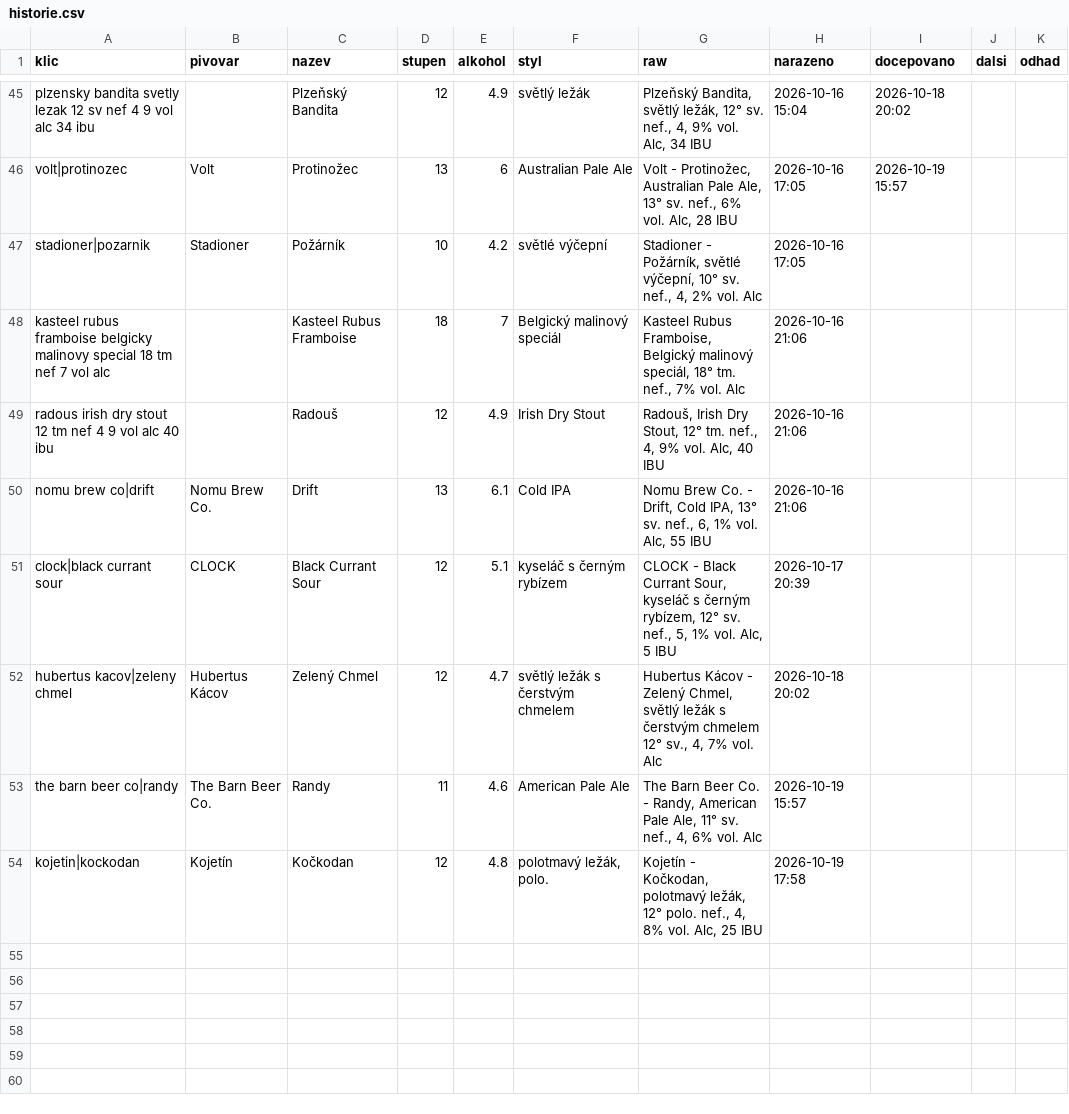
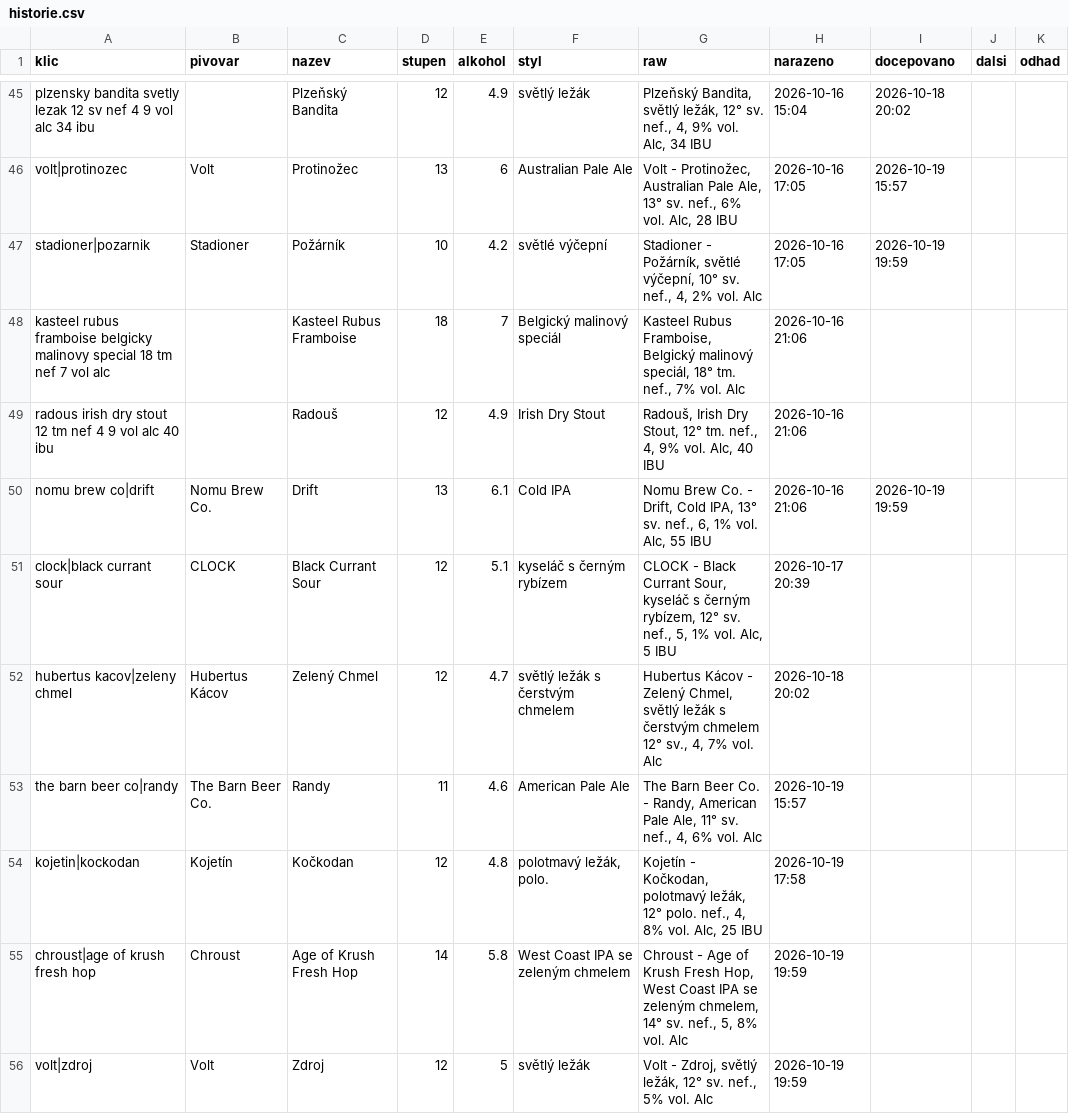
Before and after one commit to romankokos1/gal, a CSV file: data/kmp/historie.csv, drawn as a sheet; only a part is shown, gaps mark what is left out.

```diff
--- a/data/kmp/historie.csv
+++ b/data/kmp/historie.csv
@@ -46,6 +46,6 @@ plzensky bandita svetly lezak 12 sv nef 4 9 vol alc 34 ibu,,Plzeňský Bandita,1
 volt|protinozec,Volt,Protinožec,13,6,Australian Pale Ale,"Volt - Protinožec, Australian Pale Ale, 13° sv. nef., 6% vol. Alc, 28 IBU",2026-10-16 17:05,2026-10-19 15:57,,
-stadioner|pozarnik,Stadioner,Požárník,10,4.2,světlé výčepní,"Stadioner - Požárník, světlé výčepní, 10° sv. nef., 4, 2% vol. Alc",2026-10-16 17:05,,,
+stadioner|pozarnik,Stadioner,Požárník,10,4.2,světlé výčepní,"Stadioner - Požárník, světlé výčepní, 10° sv. nef., 4, 2% vol. Alc",2026-10-16 17:05,2026-10-19 19:59,,
 kasteel rubus framboise belgicky malinovy special 18 tm nef 7 vol alc,,Kasteel Rubus Framboise,18,7,Belgický malinový speciál,"Kasteel Rubus Framboise, Belgický malinový speciál, 18° tm. nef., 7% vol. Alc",2026-10-16 21:06,,,
 radous irish dry stout 12 tm nef 4 9 vol alc 40 ibu,,Radouš,12,4.9,Irish Dry Stout,"Radouš, Irish Dry Stout, 12° tm. nef., 4, 9% vol. Alc, 40 IBU",2026-10-16 21:06,,,
-nomu brew co|drift,Nomu Brew Co.,Drift,13,6.1,Cold IPA,"Nomu Brew Co. - Drift, Cold IPA, 13° sv. nef., 6, 1% vol. Alc, 55 IBU",2026-10-16 21:06,,,
+nomu brew co|drift,Nomu Brew Co.,Drift,13,6.1,Cold IPA,"Nomu Brew Co. - Drift, Cold IPA, 13° sv. nef., 6, 1% vol. Alc, 55 IBU",2026-10-16 21:06,2026-10-19 19:59,,
 clock|black currant sour,CLOCK,Black Currant Sour,12,5.1,kyseláč s černým rybízem,"CLOCK - Black Currant Sour, kyseláč s černým rybízem, 12° sv. nef., 5, 1% vol. Alc, 5 IBU",2026-10-17 20:39,,,
@@ -54 +54,3 @@ the barn beer co|randy,The Barn Beer Co.,Randy,11,4.6,American Pale Ale,"The Bar
 kojetin|kockodan,Kojetín,Kočkodan,12,4.8,"polotmavý ležák, polo.","Kojetín - Kočkodan, polotmavý ležák, 12° polo. nef., 4, 8% vol. Alc, 25 IBU",2026-10-19 17:58,,,
+chroust|age of krush fresh hop,Chroust,Age of Krush Fresh Hop,14,5.8,West Coast IPA se zeleným chmelem,"Chroust - Age of Krush Fresh Hop, West Coast IPA se zeleným chmelem, 14° sv. nef., 5, 8% vol. Alc",2026-10-19 19:59,,,
+volt|zdroj,Volt,Zdroj,12,5,světlý ležák,"Volt - Zdroj, světlý ležák, 12° sv. nef., 5% vol. Alc",2026-10-19 19:59,,,
```
Also changed, not shown: data/matuska-jzp/historie.csv, data/sedm/historie.csv, 10 other files.
